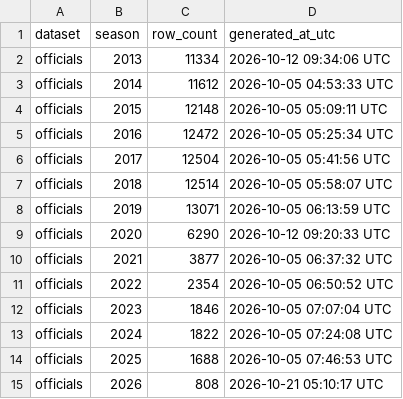
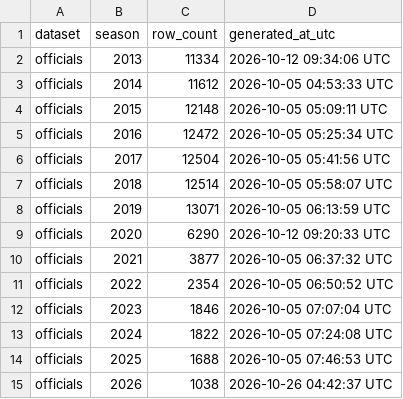
Before and after one commit to sportsdataverse/ncaa-mfb-football-data, a CSV file: mfb/officials/manifest.csv, drawn as a sheet.

```diff
--- a/mfb/officials/manifest.csv
+++ b/mfb/officials/manifest.csv
@@ -14,2 +14,2 @@ officials,2024,1822,2026-10-05 07:24:08 UTC
 officials,2025,1688,2026-10-05 07:46:53 UTC
-officials,2026,808,2026-10-21 05:10:17 UTC
+officials,2026,1038,2026-10-26 04:42:37 UTC
```
Also changed, not shown: mfb/drives/manifest.csv, mfb/linescore/manifest.csv, 19 other files.
